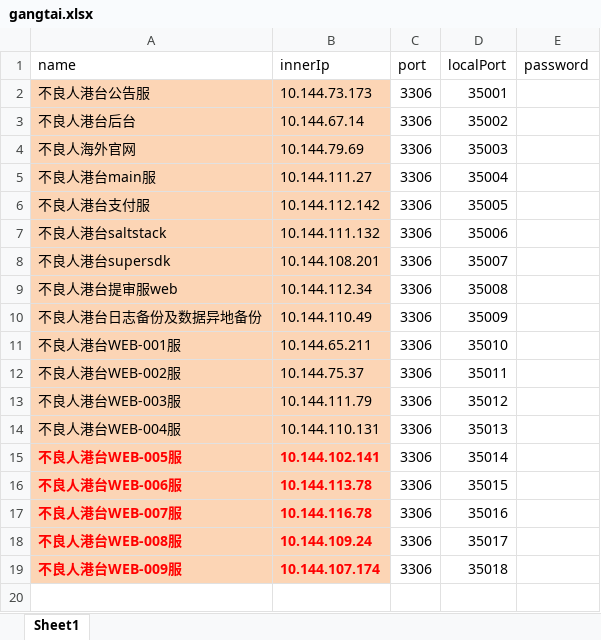
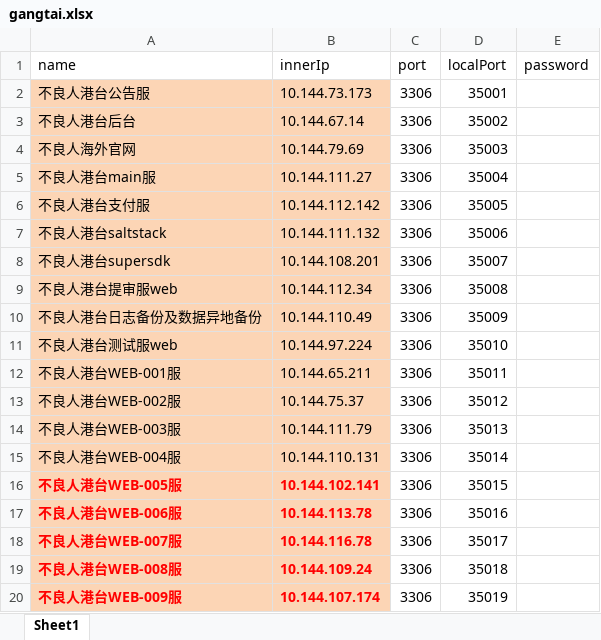
Before and after one commit to yutuer/mini, an Excel workbook: src/main/resources/excel/gangtai.xlsx, sheet Sheet1, drawn as a sheet; values as stored, in another font and other column widths than the file's, no borders; addresses are those after the commit; the diff names each change by its address in the sheet, - before the commit and + after, or states it on an @@ line.

```diff
--- a/src/main/resources/excel/gangtai.xlsx (sheet Sheet1)
+++ b/src/main/resources/excel/gangtai.xlsx (sheet Sheet1)
+row 11: 不良人港台测试服web | 10.144.97.224 | 3306 | 35010
-D12 (localPort): 35010
+D12 (localPort): 35011
-D13 (localPort): 35011
+D13 (localPort): 35012
-D14 (localPort): 35012
+D14 (localPort): 35013
-D15 (localPort): 35013
+D15 (localPort): 35014
-D16 (localPort): 35014
+D16 (localPort): 35015
-D17 (localPort): 35015
+D17 (localPort): 35016
-D18 (localPort): 35016
+D18 (localPort): 35017
-D19 (localPort): 35017
+D19 (localPort): 35018
-D20 (localPort): 35018
+D20 (localPort): 35019
```
Also changed, not shown: 1 other file.
